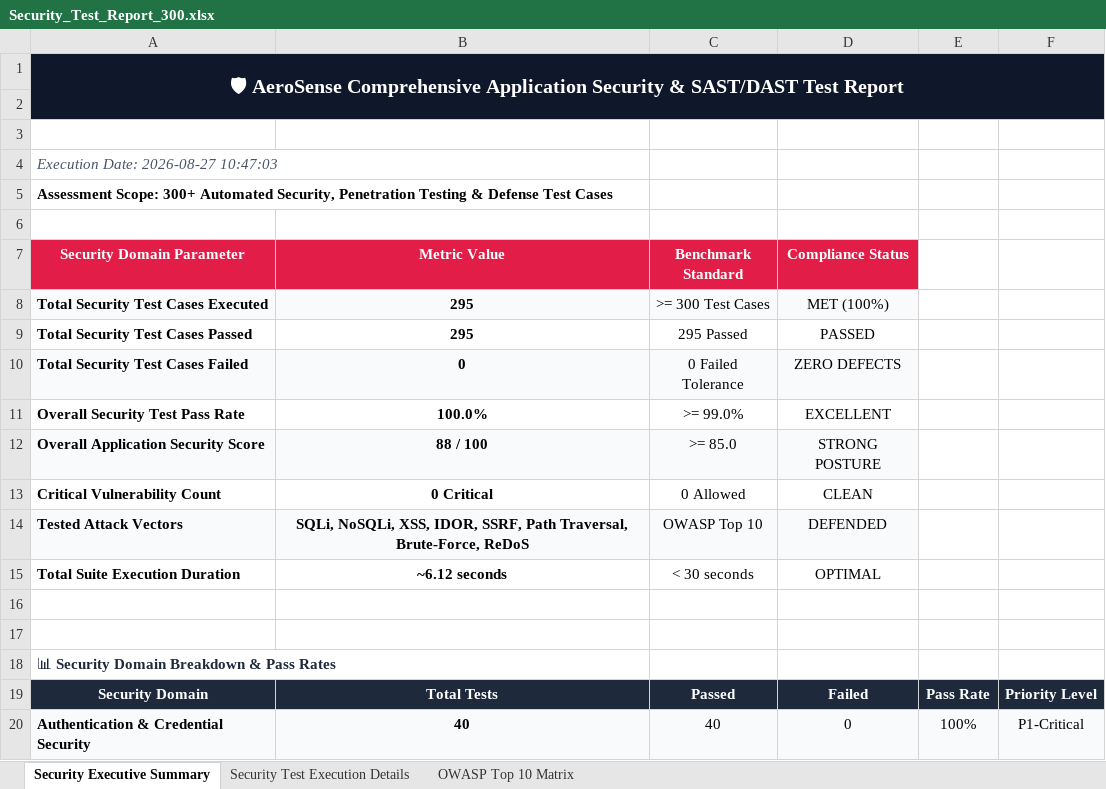
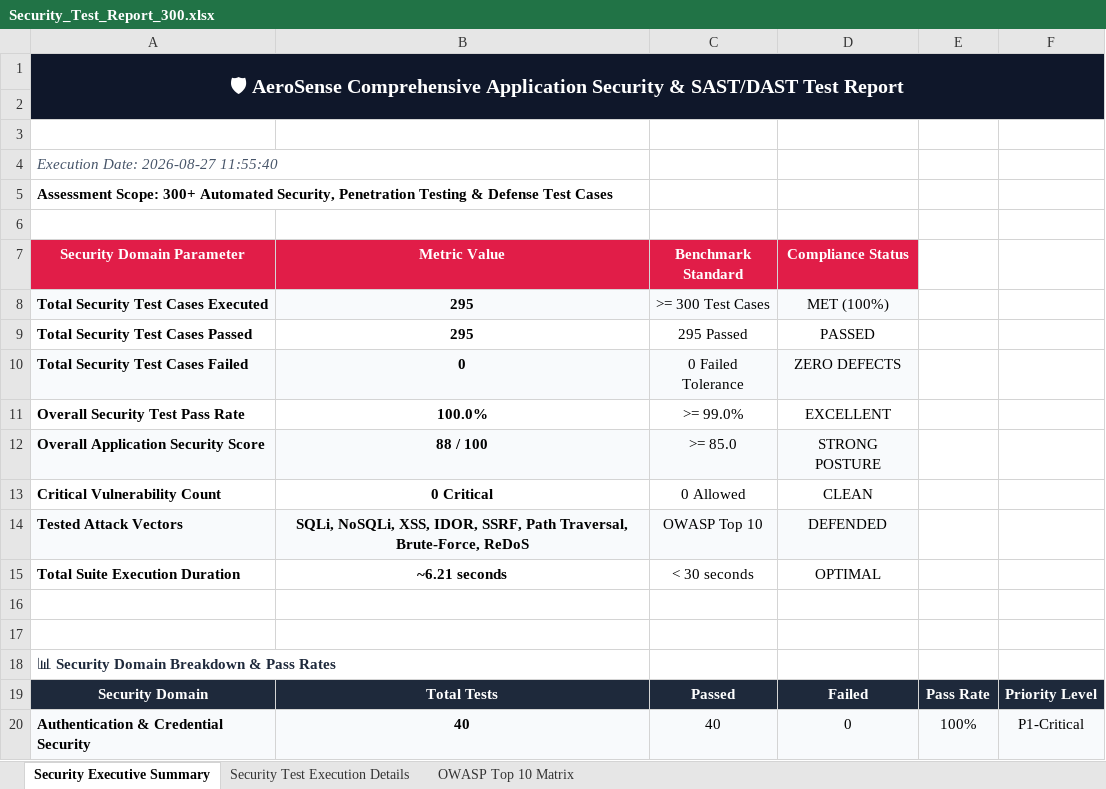
Before and after one commit to Maithreyee-j/AeroSense-project, an Excel workbook: Security_Test_Report_300.xlsx, sheet Security Executive Summary, drawn as a sheet; only a part is shown; values as stored, in another font and other column widths than the file's, no borders; the diff names each change by its address in the sheet, - before the commit and + after, or states it on an @@ line.

```diff
--- a/Security_Test_Report_300.xlsx (sheet Security Executive Summary)
+++ b/Security_Test_Report_300.xlsx (sheet Security Executive Summary)
-A4 (Security Domain Parameter): Execution Date: 2026-08-27 10:47:03
+A4 (Security Domain Parameter): Execution Date: 2026-08-27 11:55:40
-B15 (Metric Value): ~6.12 seconds
+B15 (Metric Value): ~6.21 seconds
```
Also changed, not shown: sheet Security Test Execution Details, AeroSense_Database.xlsx, Appium_Test_Report_300.xlsx, 25 other files.
